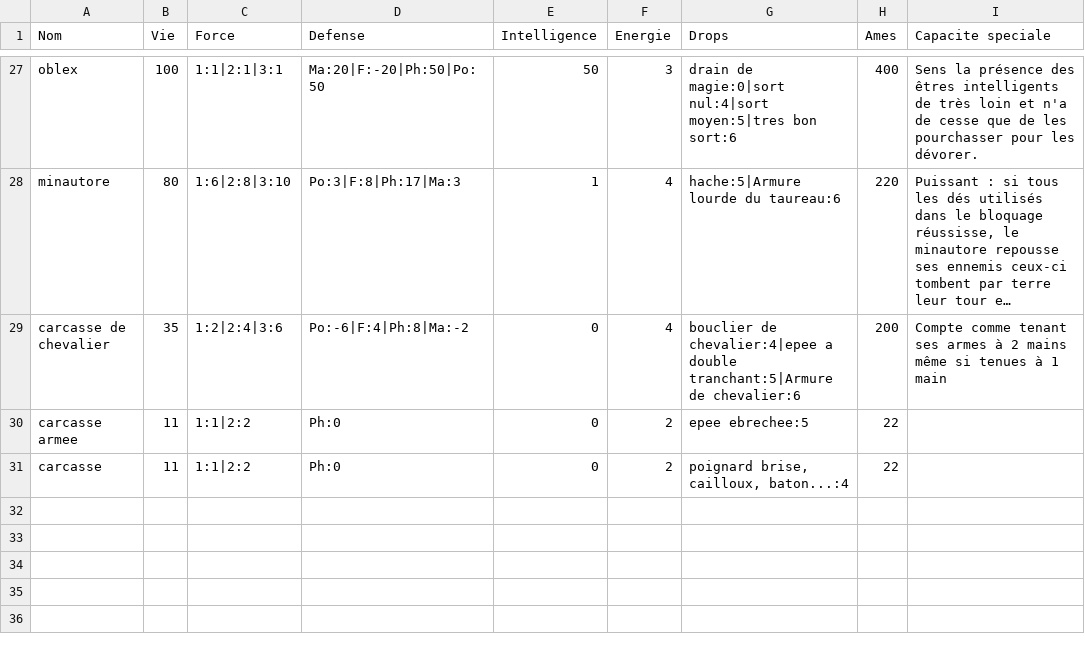
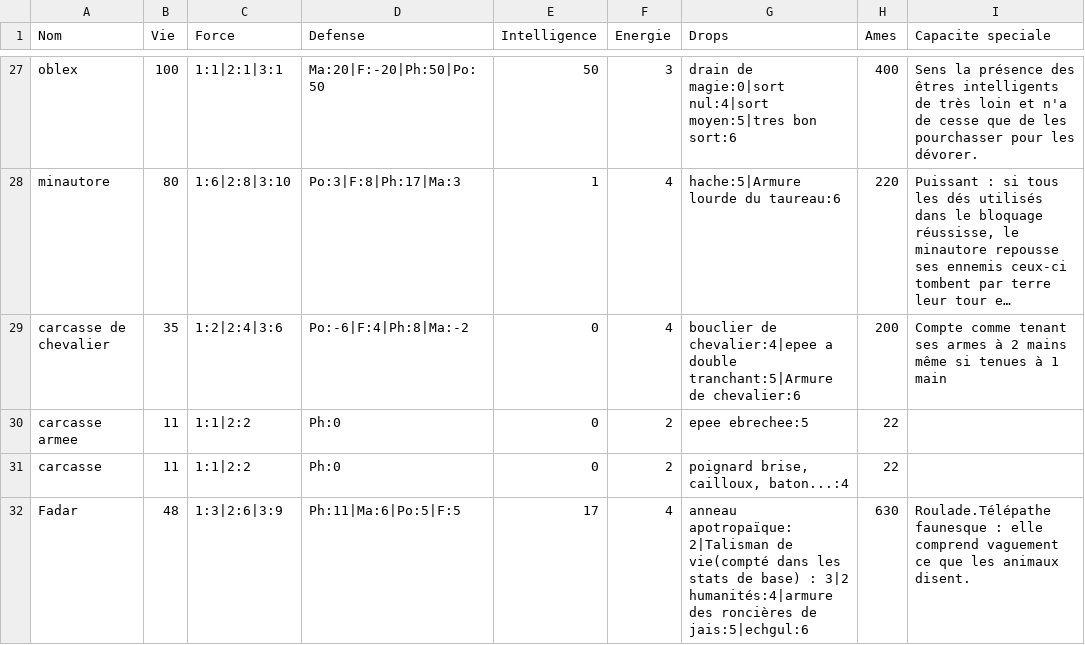
Before and after one commit to EmileLevast/DarkSoulManager, a CSV file: src/jvmMain/resources/Monster.csv, drawn as a sheet; only a part is shown, gaps mark what is left out; long unchanged cells end in ….

```diff
--- a/src/jvmMain/resources/Monster.csv
+++ b/src/jvmMain/resources/Monster.csv
@@ -31 +31,2 @@ carcasse armee;11;1:1|2:2;Ph:0;0;2;epee ebrechee:5;22;
 carcasse;11;1:1|2:2;Ph:0;0;2;poignard brise, cailloux, baton...:4;22;
+Fadar;48;1:3|2:6|3:9;Ph:11|Ma:6|Po:5|F:5;17;4;anneau apotropaïque:2|Talisman de vie(compté dans les stats de base) : 3|2 humanités:4|armure des roncières de jais:5|echgul:6;630;Roulade.Télépathe faunesque : elle comprend vaguement ce que les animaux disent.
```
Also changed, not shown: src/jvmMain/resources/Arme.csv, src/jvmMain/resources/Armure.csv.
